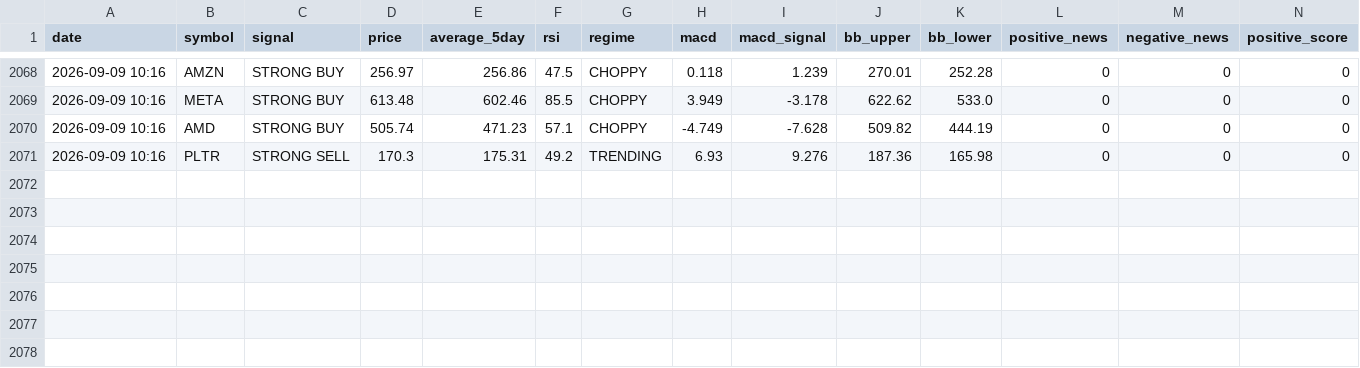
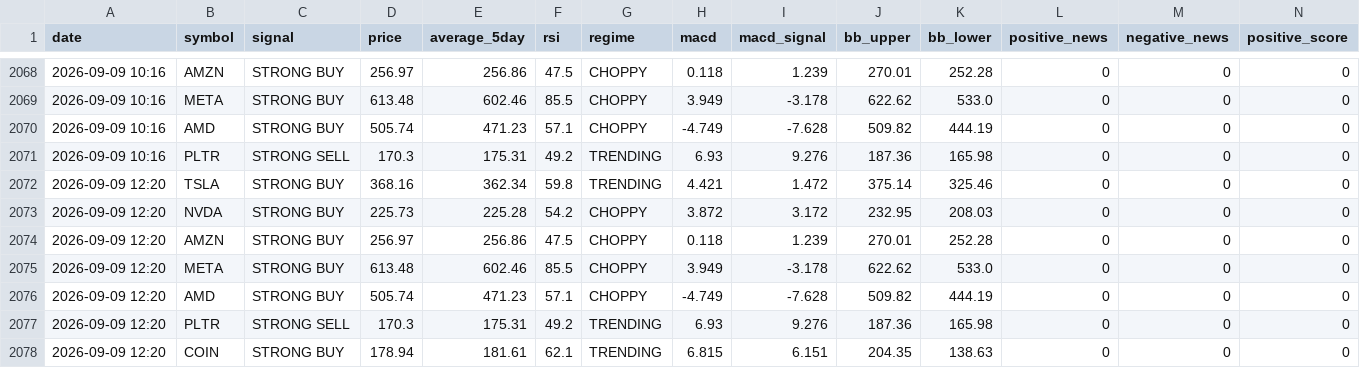
Before and after one commit to apolodario-rgb/trading-signal-app, a CSV file: signal_log_2HR.csv, drawn as a sheet; only a part is shown, gaps mark what is left out; rows hold the shown columns only; the diff names each change by its address in the sheet, - before the commit and + after, or states it on an @@ line.

```diff
--- a/signal_log_2HR.csv
+++ b/signal_log_2HR.csv
+row 2072: 2026-09-09 12:20 | TSLA | STRONG BUY | 368.16 | 362.34 | 59.8 | TRENDING | 4.421 | 1.472 | 375.14 | 325.46 | 0 | 0 | 0
+row 2073: 2026-09-09 12:20 | NVDA | STRONG BUY | 225.73 | 225.28 | 54.2 | CHOPPY | 3.872 | 3.172 | 232.95 | 208.03 | 0 | 0 | 0
+row 2074: 2026-09-09 12:20 | AMZN | STRONG BUY | 256.97 | 256.86 | 47.5 | CHOPPY | 0.118 | 1.239 | 270.01 | 252.28 | 0 | 0 | 0
+row 2075: 2026-09-09 12:20 | META | STRONG BUY | 613.48 | 602.46 | 85.5 | CHOPPY | 3.949 | -3.178 | 622.62 | 533.0 | 0 | 0 | 0
+row 2076: 2026-09-09 12:20 | AMD | STRONG BUY | 505.74 | 471.23 | 57.1 | CHOPPY | -4.749 | -7.628 | 509.82 | 444.19 | 0 | 0 | 0
+row 2077: 2026-09-09 12:20 | PLTR | STRONG SELL | 170.3 | 175.31 | 49.2 | TRENDING | 6.93 | 9.276 | 187.36 | 165.98 | 0 | 0 | 0
+row 2078: 2026-09-09 12:20 | COIN | STRONG BUY | 178.94 | 181.61 | 62.1 | TRENDING | 6.815 | 6.151 | 204.35 | 138.63 | 0 | 0 | 0
```
Also changed, not shown: portfolio_history_2HR.csv.
